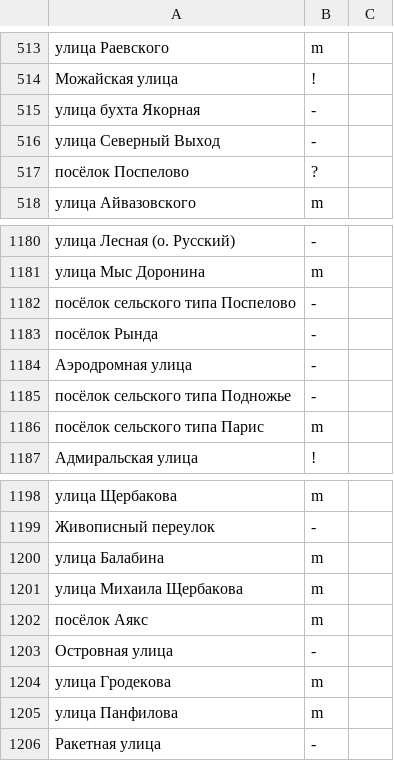
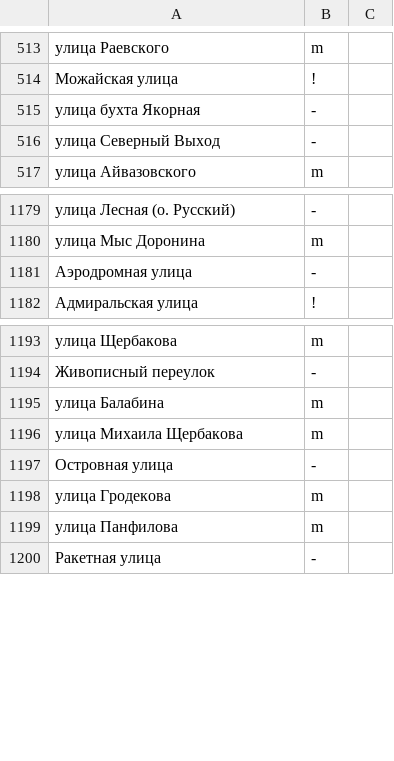
Before and after one commit to skirienko/vvmap, a CSV file: streets_genders.csv, drawn as a sheet; only a part is shown, gaps mark what is left out; the diff names each change by its address in the sheet, - before the commit and + after, or states it on an @@ line.

Commit message:
remove all non-streets

```diff
--- a/streets_genders.csv
+++ b/streets_genders.csv
-row 517: посёлок Поспелово | ?
-row 1182: посёлок сельского типа Поспелово | -
-row 1183: посёлок Рында | -
-row 1185: посёлок сельского типа Подножье | -
-row 1186: посёлок сельского типа Парис | m
-row 1202: посёлок Аякс | m
```
